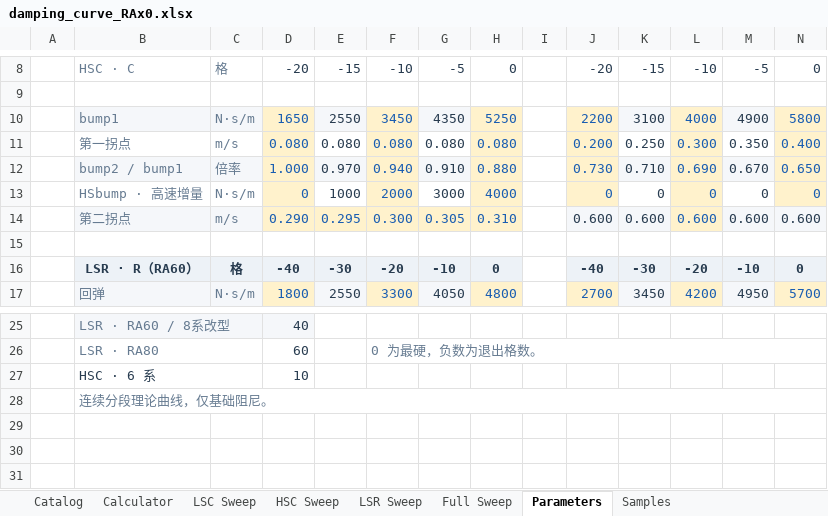
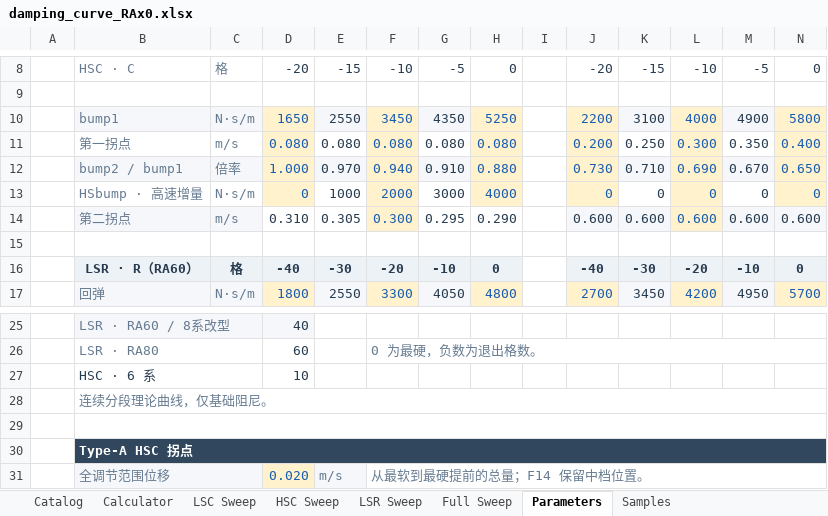
Before and after one commit to ProgUn1corn/qlourie_astral_r, an Excel workbook: docs/damping_curve_RAx0.xlsx, sheet Parameters, drawn as a sheet; only a part is shown, gaps mark what is left out; values as stored, in another font and other column widths than the file's, no borders; the diff names each change by its address in the sheet, - before the commit and + after, or states it on an @@ line.

```diff
--- a/docs/damping_curve_RAx0.xlsx (sheet Parameters)
+++ b/docs/damping_curve_RAx0.xlsx (sheet Parameters)
-D14: 0.290
+D14: 0.310
@@ D14:E14 fill: #FFF2CC → none, text colour: #195DB1 → #283C50 @@
-E14: 0.295
+E14: 0.305
-G14: 0.305
+G14: 0.295
@@ G14:H14 fill: #FFF2CC → none, text colour: #195DB1 → #283C50 @@
-H14: 0.310
+H14: 0.290
+row 29: (empty)
+row 30:  | Type-A HSC 拐点
+row 31:  | 全调节范围位移 |  | 0.020 | m/s | 从最软到最硬提前的总量；F14 保留中档位置。
```
Also changed, not shown: sheet Samples, charts or pictures, docs/damping_curve_RAx5.xlsx, docs/damping_curve_RAx8.xlsx, 2 other files.
